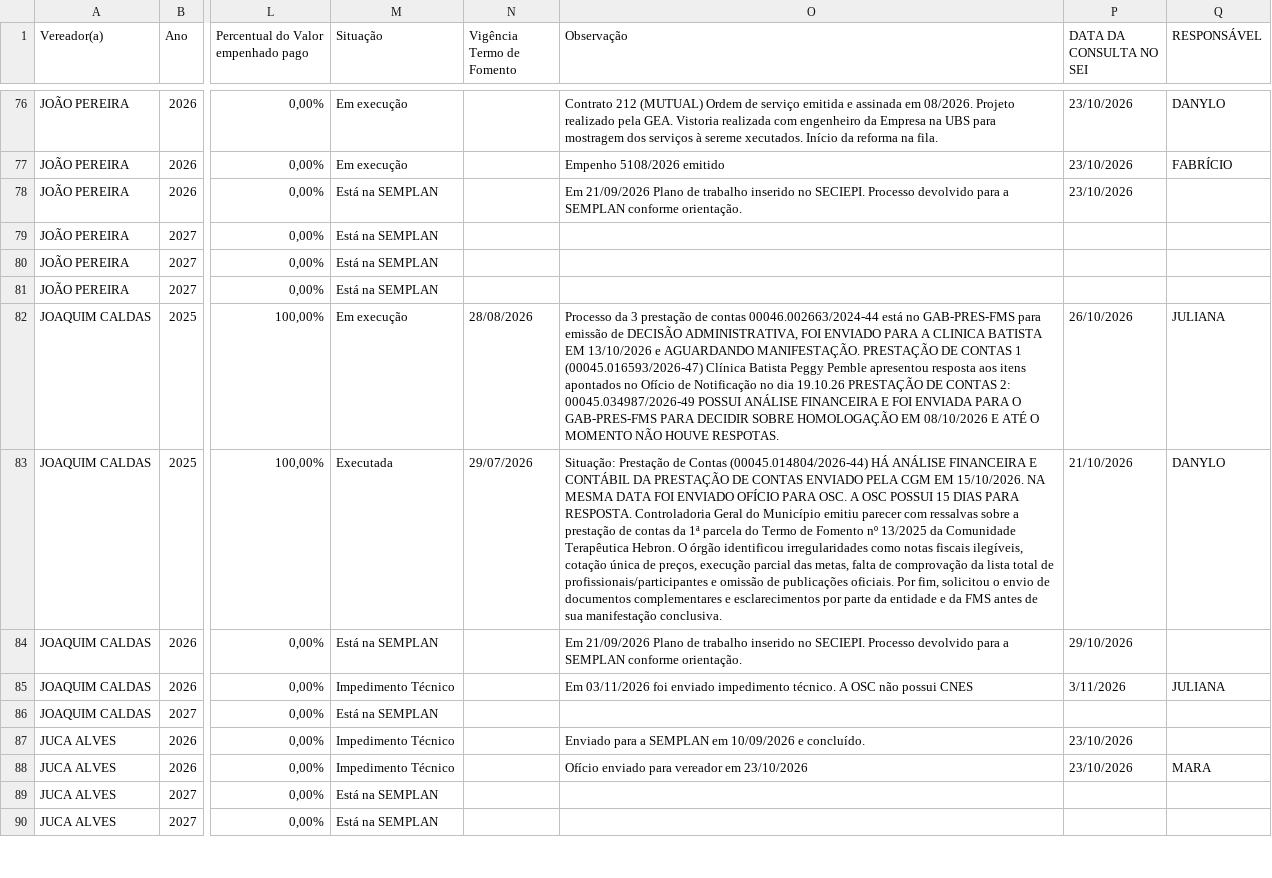
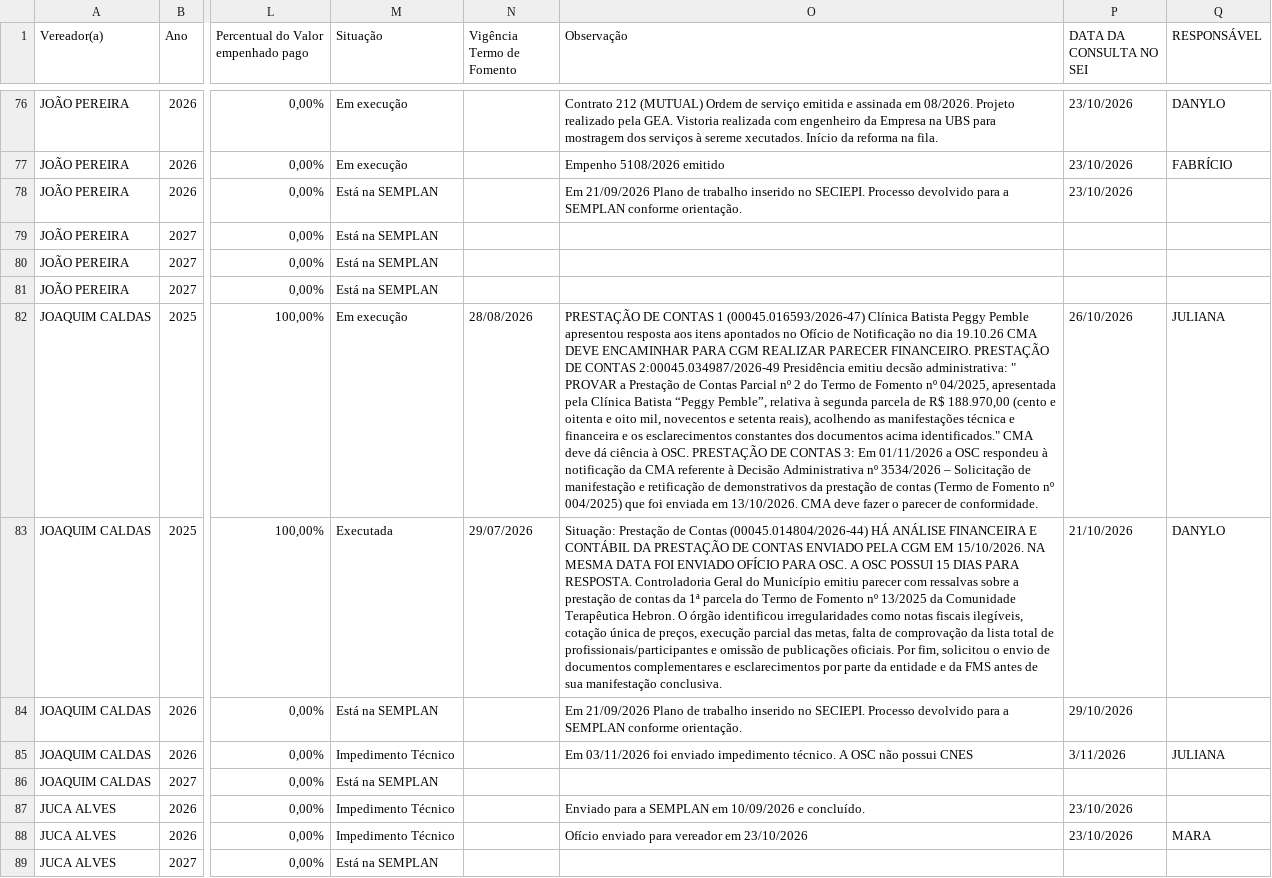
Before and after one commit to danylogalisa-pro/dashboard-emendas, a CSV file: data/emendas.csv, drawn as a sheet; only a part is shown, gaps mark what is left out; the shorter side is filled out with more unchanged rows; the diff names each change by its address in the sheet, - before the commit and + after, or states it on an @@ line.

```diff
--- a/data/emendas.csv
+++ b/data/emendas.csv
-O82 (Observação): Processo da 3 prestação de contas 00046.002663/2024-44 está no GAB-PRES-FMS para emissão de DECISÃO ADMINISTRATIVA, FOI ENVIADO PARA A CLINICA BATISTA EM 13/10/2026 e AGUARDANDO MANIFESTAÇÃO. PRESTAÇÃO DE CONTAS 1 (00045.016593/2026-47) Clínica Batista Peggy Pemble apresentou resposta aos itens apontados no Ofício de Notificação no dia 19.10.26 PRESTAÇÃO DE CONTAS 2: 00045.034987/2026-49 POSSUI ANÁLISE FINANCEIRA E FOI ENVIADA PARA O GAB-PRES-FMS PARA DECIDIR SOBRE HOMOLOGAÇÃO EM 08/10/2026 E ATÉ O MOMENTO NÃO HOUVE RESPOTAS.
+O82 (Observação): PRESTAÇÃO DE CONTAS 1 (00045.016593/2026-47) Clínica Batista Peggy Pemble apresentou resposta aos itens apontados no Ofício de Notificação no dia 19.10.26 CMA DEVE ENCAMINHAR PARA CGM REALIZAR PARECER FINANCEIRO. PRESTAÇÃO DE CONTAS 2:00045.034987/2026-49 Presidência emitiu decsão administrativa: " PROVAR a Prestação de Contas Parcial nº 2 do Termo de Fomento nº 04/2025, apresentada pela Clínica Batista “Peggy Pemble”, relativa à segunda parcela de R$ 188.970,00 (cento e oitenta e oito mil, novecentos e setenta reais), acolhendo as manifestações técnica e financeira e os esclarecimentos constantes dos documentos acima identificados." CMA deve dá ciência à OSC. PRESTAÇÃO DE CONTAS 3: Em 01/11/2026 a OSC respondeu à notificação da CMA referente à Decisão Administrativa nº 3534/2026 – Solicitação de manifestação e retificação de demonstrativos da prestação de contas (Termo de Fomento nº 004/2025) que foi enviada em 13/10/2026. CMA deve fazer o parecer de conformidade.
```
Also changed, not shown: 2 other files.
